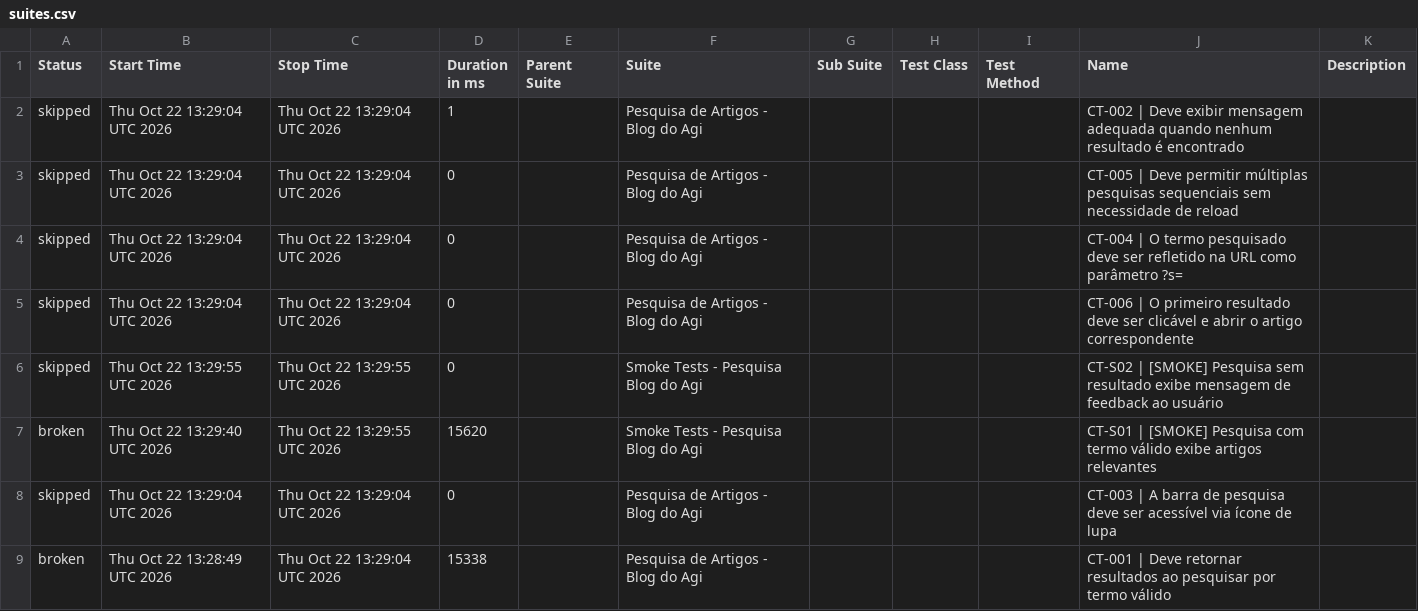
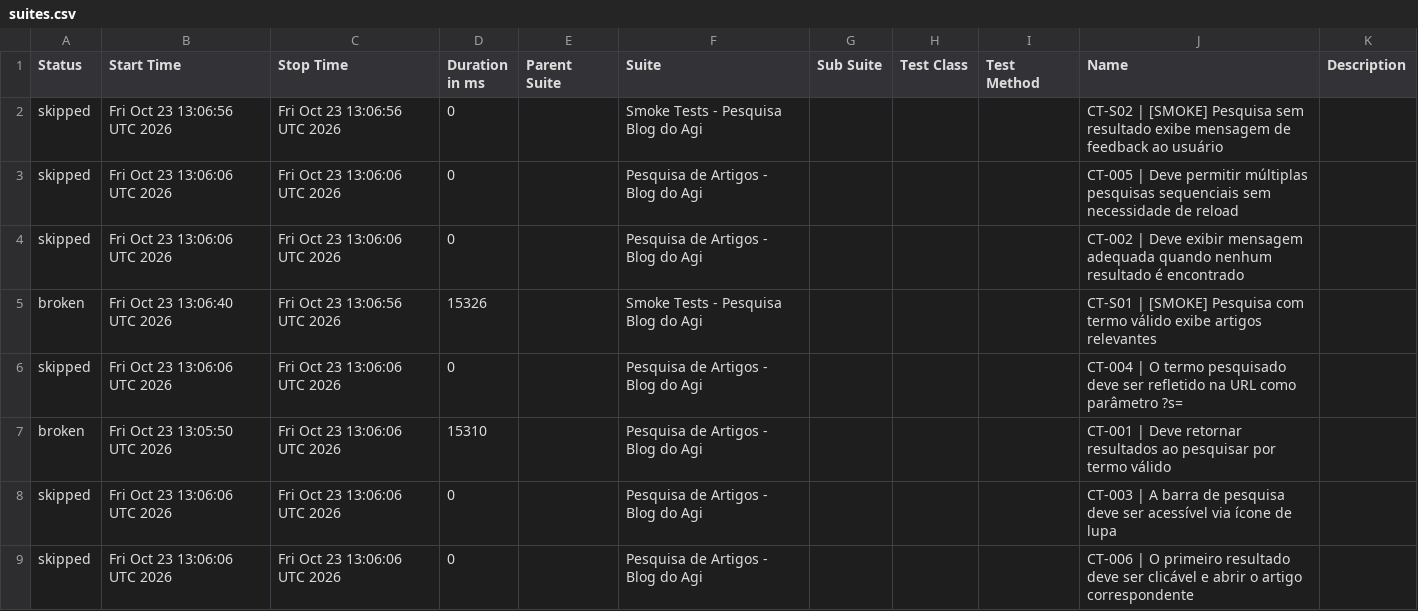
Before and after one commit to FranciscoGeorgeR/blogdoagi-cypress-tests, a CSV file: data/suites.csv, drawn as a sheet.

```diff
--- a/data/suites.csv
+++ b/data/suites.csv
@@ -1,9 +1,9 @@
 "Status","Start Time","Stop Time","Duration in ms","Parent Suite","Suite","Sub Suite","Test Class","Test Method","Name","Description"
-"skipped","Thu Oct 22 13:29:04 UTC 2026","Thu Oct 22 13:29:04 UTC 2026","1","","Pesquisa de Artigos - Blog do Agi","","","","CT-002 | Deve exibir mensagem adequada quando nenhum resultado é encontrado",""
-"skipped","Thu Oct 22 13:29:04 UTC 2026","Thu Oct 22 13:29:04 UTC 2026","0","","Pesquisa de Artigos - Blog do Agi","","","","CT-005 | Deve permitir múltiplas pesquisas sequenciais sem necessidade de reload",""
-"skipped","Thu Oct 22 13:29:04 UTC 2026","Thu Oct 22 13:29:04 UTC 2026","0","","Pesquisa de Artigos - Blog do Agi","","","","CT-004 | O termo pesquisado deve ser refletido na URL como parâmetro ?s=",""
-"skipped","Thu Oct 22 13:29:04 UTC 2026","Thu Oct 22 13:29:04 UTC 2026","0","","Pesquisa de Artigos - Blog do Agi","","","","CT-006 | O primeiro resultado deve ser clicável e abrir o artigo correspondente",""
-"skipped","Thu Oct 22 13:29:55 UTC 2026","Thu Oct 22 13:29:55 UTC 2026","0","","Smoke Tests - Pesquisa Blog do Agi","","","","CT-S02 | [SMOKE] Pesquisa sem resultado exibe mensagem de feedback ao usuário",""
-"broken","Thu Oct 22 13:29:40 UTC 2026","Thu Oct 22 13:29:55 UTC 2026","15620","","Smoke Tests - Pesquisa Blog do Agi","","","","CT-S01 | [SMOKE] Pesquisa com termo válido exibe artigos relevantes",""
-"skipped","Thu Oct 22 13:29:04 UTC 2026","Thu Oct 22 13:29:04 UTC 2026","0","","Pesquisa de Artigos - Blog do Agi","","","","CT-003 | A barra de pesquisa deve ser acessível via ícone de lupa",""
-"broken","Thu Oct 22 13:28:49 UTC 2026","Thu Oct 22 13:29:04 UTC 2026","15338","","Pesquisa de Artigos - Blog do Agi","","","","CT-001 | Deve retornar resultados ao pesquisar por termo válido",""
+"skipped","Fri Oct 23 13:06:56 UTC 2026","Fri Oct 23 13:06:56 UTC 2026","0","","Smoke Tests - Pesquisa Blog do Agi","","","","CT-S02 | [SMOKE] Pesquisa sem resultado exibe mensagem de feedback ao usuário",""
+"skipped","Fri Oct 23 13:06:06 UTC 2026","Fri Oct 23 13:06:06 UTC 2026","0","","Pesquisa de Artigos - Blog do Agi","","","","CT-005 | Deve permitir múltiplas pesquisas sequenciais sem necessidade de reload",""
+"skipped","Fri Oct 23 13:06:06 UTC 2026","Fri Oct 23 13:06:06 UTC 2026","0","","Pesquisa de Artigos - Blog do Agi","","","","CT-002 | Deve exibir mensagem adequada quando nenhum resultado é encontrado",""
+"broken","Fri Oct 23 13:06:40 UTC 2026","Fri Oct 23 13:06:56 UTC 2026","15326","","Smoke Tests - Pesquisa Blog do Agi","","","","CT-S01 | [SMOKE] Pesquisa com termo válido exibe artigos relevantes",""
+"skipped","Fri Oct 23 13:06:06 UTC 2026","Fri Oct 23 13:06:06 UTC 2026","0","","Pesquisa de Artigos - Blog do Agi","","","","CT-004 | O termo pesquisado deve ser refletido na URL como parâmetro ?s=",""
+"broken","Fri Oct 23 13:05:50 UTC 2026","Fri Oct 23 13:06:06 UTC 2026","15310","","Pesquisa de Artigos - Blog do Agi","","","","CT-001 | Deve retornar resultados ao pesquisar por termo válido",""
+"skipped","Fri Oct 23 13:06:06 UTC 2026","Fri Oct 23 13:06:06 UTC 2026","0","","Pesquisa de Artigos - Blog do Agi","","","","CT-003 | A barra de pesquisa deve ser acessível via ícone de lupa",""
+"skipped","Fri Oct 23 13:06:06 UTC 2026","Fri Oct 23 13:06:06 UTC 2026","0","","Pesquisa de Artigos - Blog do Agi","","","","CT-006 | O primeiro resultado deve ser clicável e abrir o artigo correspondente",""
```
Also changed, not shown: 55 other files.
